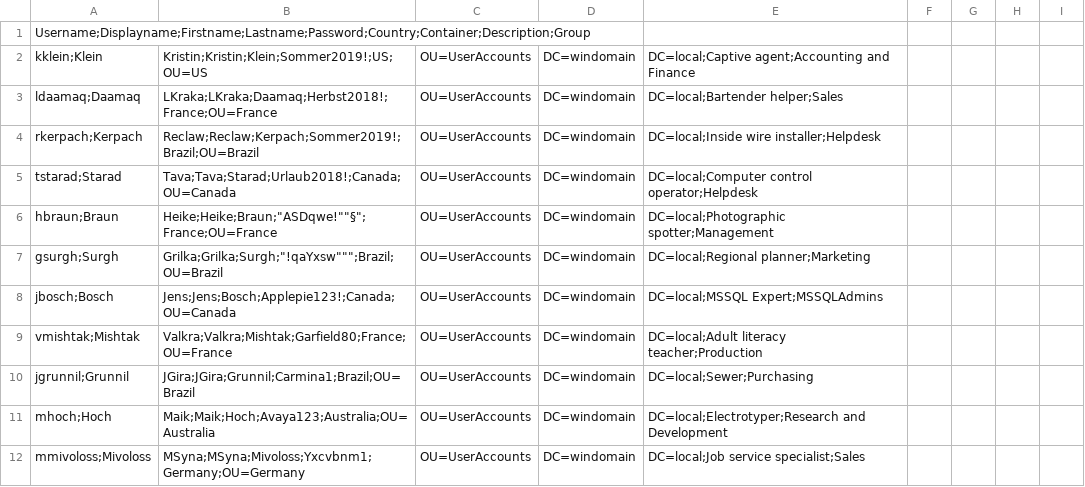
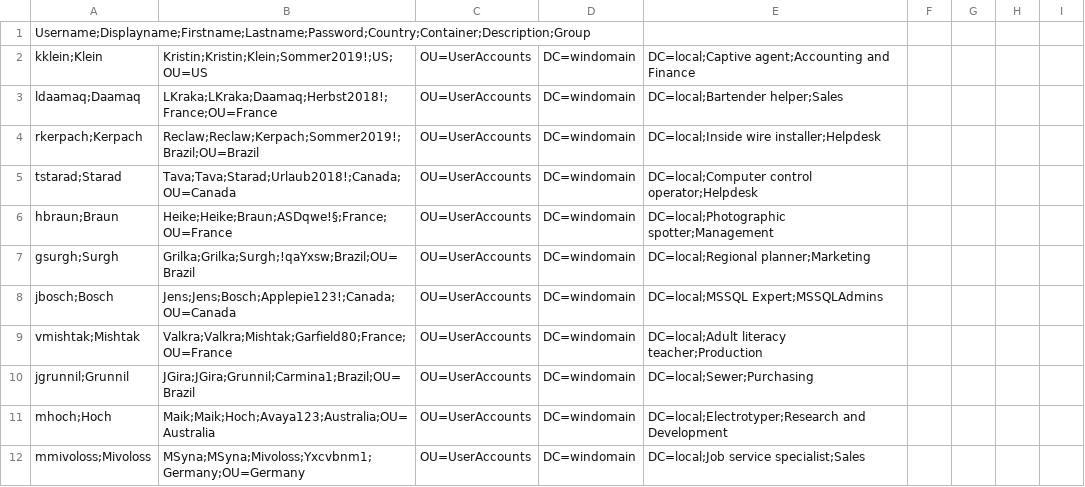
Before and after one commit to michiiii/DetectionLab-Deploy-Env, a CSV file: final_users.csv, drawn as a sheet; only a part is shown.

Commit message:
Update final_users.csv

```diff
--- a/final_users.csv
+++ b/final_users.csv
@@ -5,4 +5,4 @@ rkerpach;Kerpach, Reclaw;Reclaw;Kerpach;Sommer2019!;Brazil;OU=Brazil,OU=UserAcco
 tstarad;Starad, Tava;Tava;Starad;Urlaub2018!;Canada;OU=Canada,OU=UserAccounts,DC=windomain,DC=local;Computer control operator;Helpdesk
-hbraun;Braun, Heike;Heike;Braun;"ASDqwe!""§";France;OU=France,OU=UserAccounts,DC=windomain,DC=local;Photographic spotter;Management
-gsurgh;Surgh, Grilka;Grilka;Surgh;"!qaYxsw""";Brazil;OU=Brazil,OU=UserAccounts,DC=windomain,DC=local;Regional planner;Marketing
+hbraun;Braun, Heike;Heike;Braun;ASDqwe!§;France;OU=France,OU=UserAccounts,DC=windomain,DC=local;Photographic spotter;Management
+gsurgh;Surgh, Grilka;Grilka;Surgh;!qaYxsw;Brazil;OU=Brazil,OU=UserAccounts,DC=windomain,DC=local;Regional planner;Marketing
 jbosch;Bosch, Jens;Jens;Bosch;Applepie123!;Canada;OU=Canada,OU=UserAccounts,DC=windomain,DC=local;MSSQL Expert;MSSQLAdmins
```
